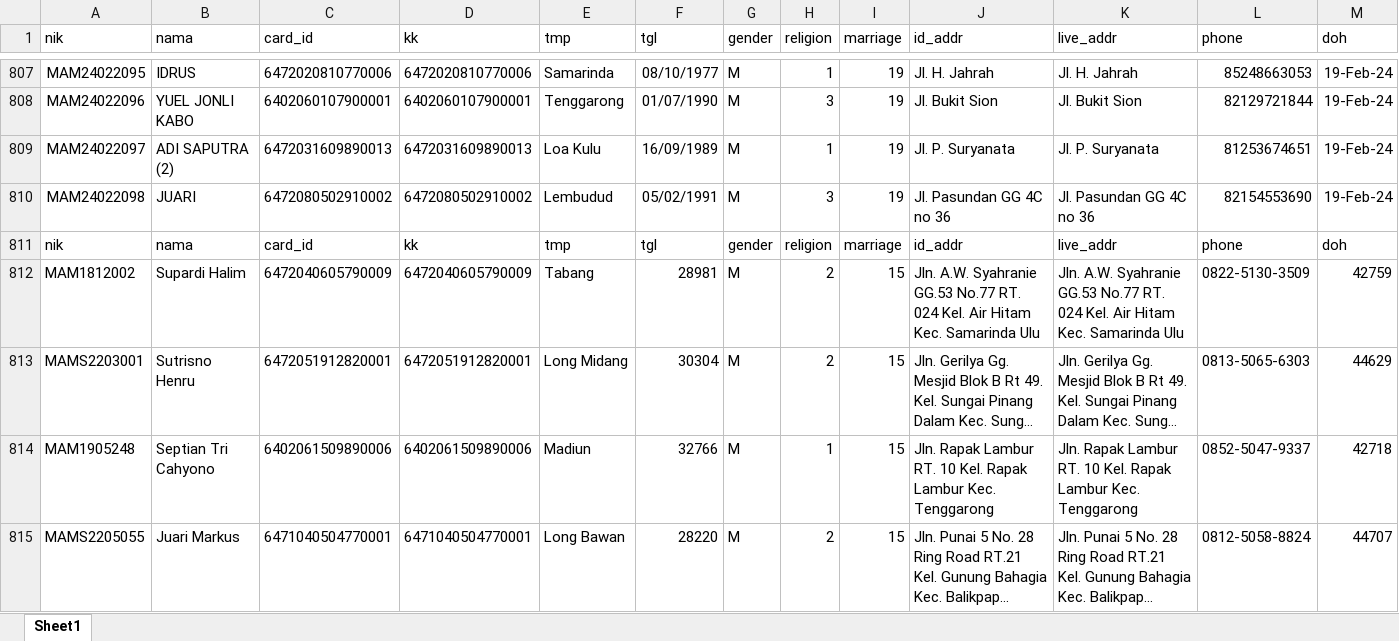
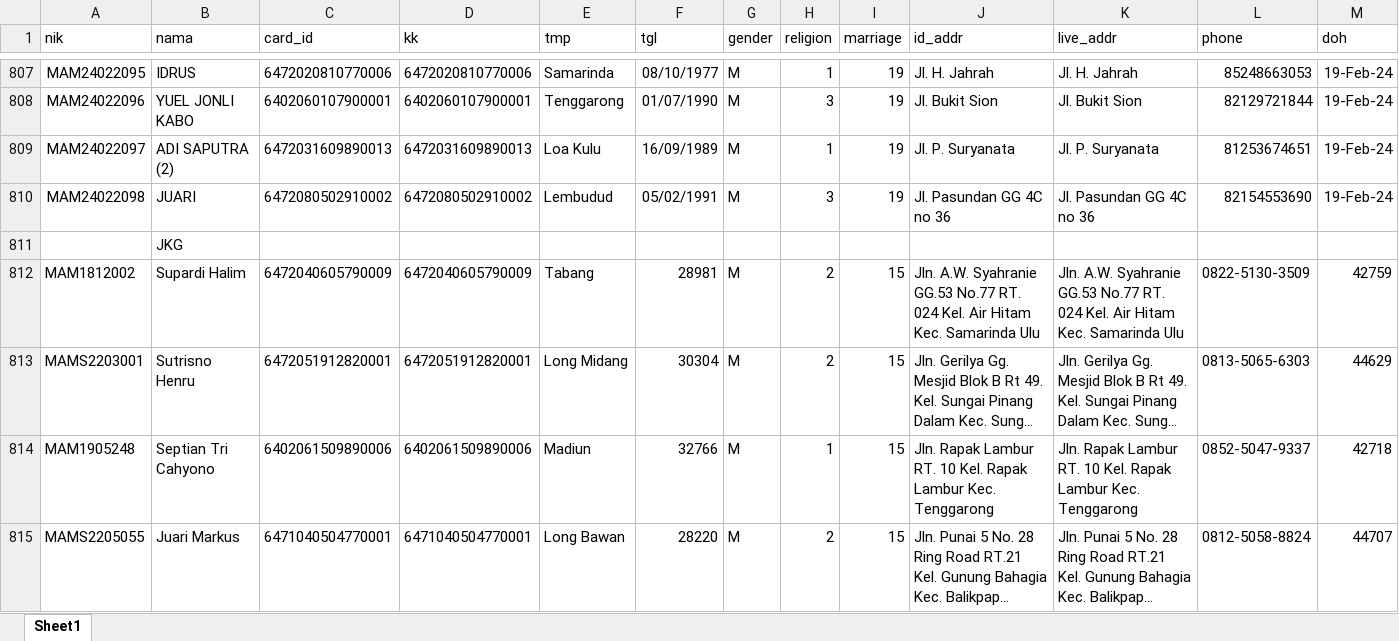
Before and after one commit to angkomuhtar/survey-samaamal, an Excel workbook: public/images/BBEDATA.xlsx, sheet Sheet1, drawn as a sheet; only a part is shown, gaps mark what is left out; long unchanged cells end in …; values as stored, in another font and other column widths than the file's, no borders; removed rows and columns are numbered as before the commit, all else as after; the diff names each change by its address in the sheet, - before the commit and + after, or states it on an @@ line.

```diff
--- a/public/images/BBEDATA.xlsx (sheet Sheet1)
+++ b/public/images/BBEDATA.xlsx (sheet Sheet1)
-row 811: nik | nama | card_id | kk | tmp | tgl | gender | religion | marriage | id_addr | live_addr | phone | doh
+row 811:  | JKG
```
Also changed, not shown: 2 other files.
